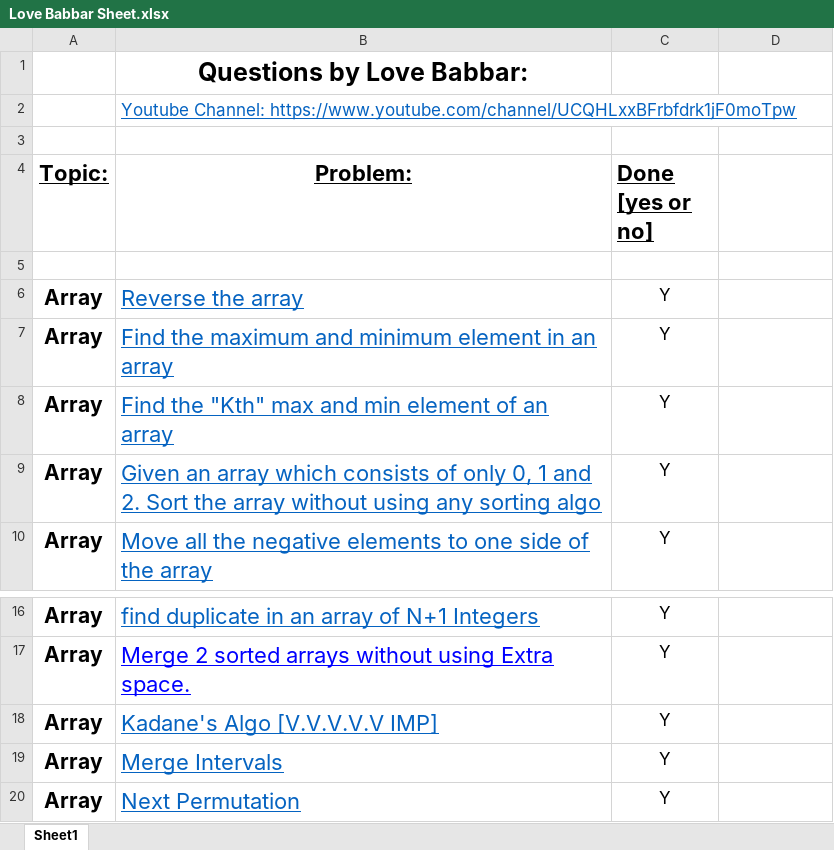
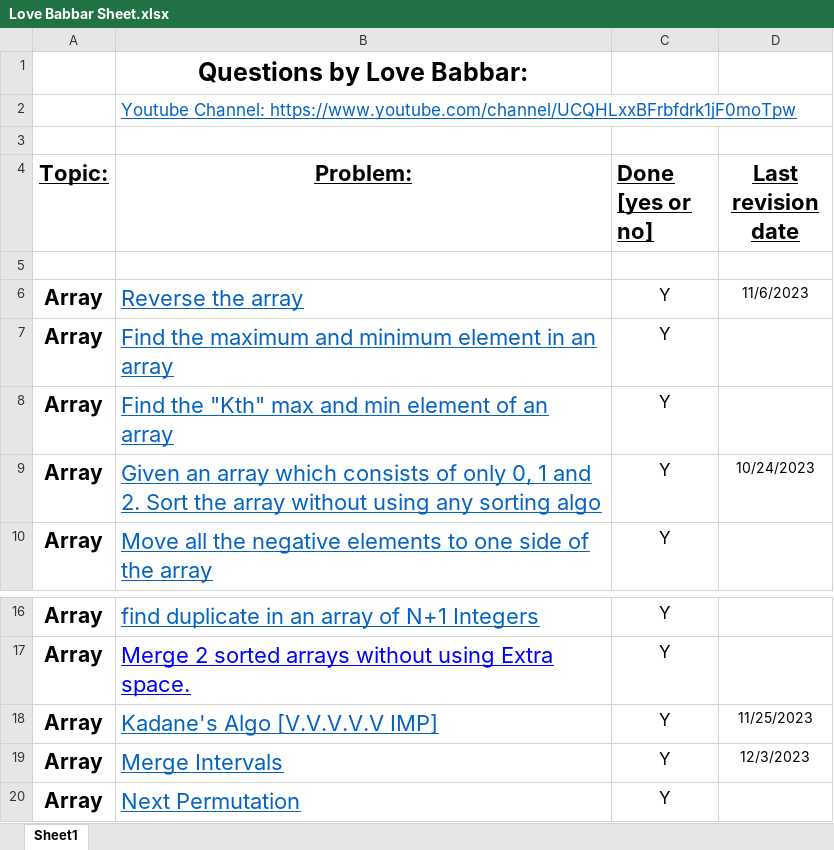
Before and after one commit to bony5781/DSA, an Excel workbook: Love Babbar Sheet.xlsx, sheet Sheet1, drawn as a sheet; only a part is shown, gaps mark what is left out; values as stored, in another font and other column widths than the file's, no borders; the diff names each change by its address in the sheet, - before the commit and + after, or states it on an @@ line.

Commit message:
Excel

```diff
--- a/Love Babbar Sheet.xlsx (sheet Sheet1)
+++ b/Love Babbar Sheet.xlsx (sheet Sheet1)
-D4: (empty)
+D4: Last revision date
-D6 (Last revision date): (empty)
+D6 (Last revision date): 11/6/2023
-D9 (Last revision date): (empty)
+D9 (Last revision date): 10/24/2023
-D18 (Last revision date): (empty)
+D18 (Last revision date): 11/25/2023
-D19 (Last revision date): (empty)
+D19 (Last revision date): 12/3/2023
```
